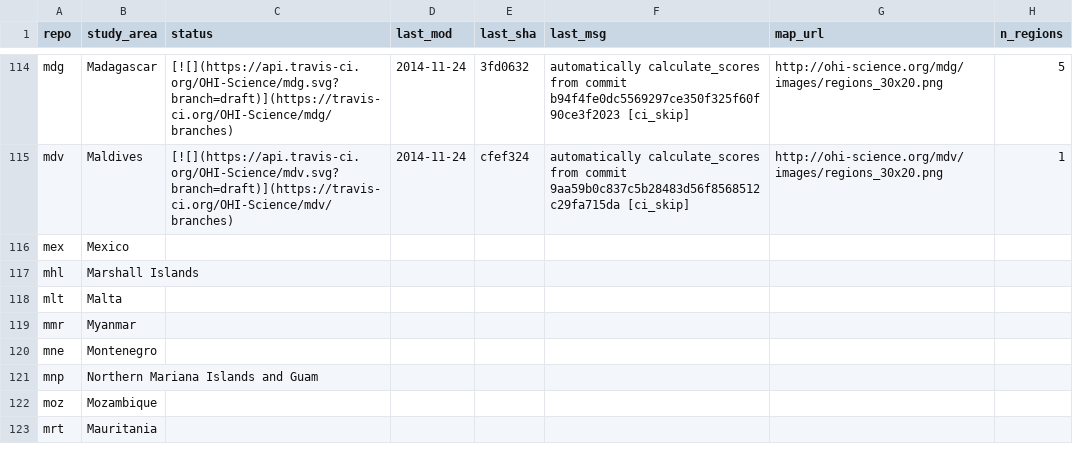
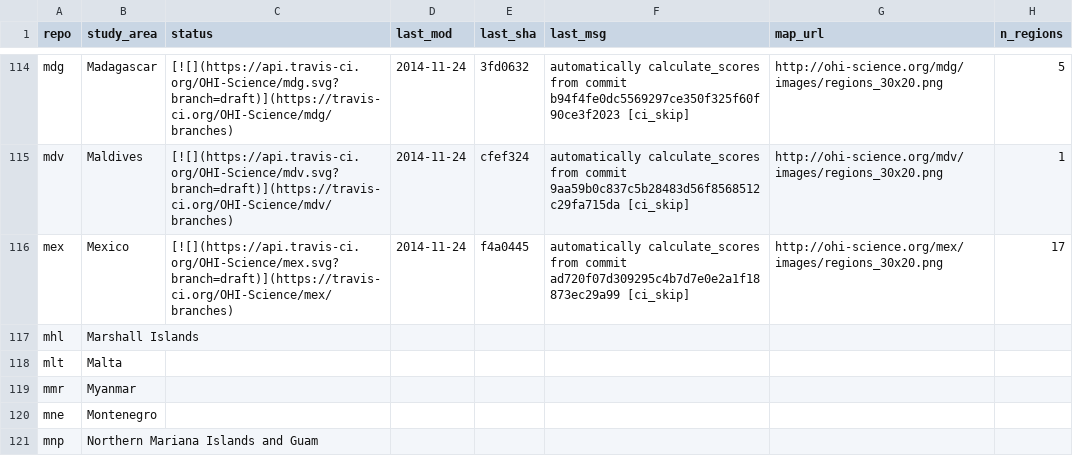
Before and after one commit to OHI-Science/subcountry, a CSV file: _data/status.csv, drawn as a sheet; only a part is shown, gaps mark what is left out; the shorter side is filled out with more unchanged rows.

Commit message:
updated status from mex commit f4a0445

```diff
--- a/_data/status.csv
+++ b/_data/status.csv
@@ -115,3 +115,3 @@
 "mdv","Maldives","[![](https://api.travis-ci.org/OHI-Science/mdv.svg?branch=draft)](https://travis-ci.org/OHI-Science/mdv/branches)","2014-11-24","cfef324","automatically calculate_scores from commit 9aa59b0c837c5b28483d56f8568512c29fa715da [ci_skip]","http://ohi-science.org/mdv/images/regions_30x20.png",1
-"mex","Mexico","","","","","",
+"mex","Mexico","[![](https://api.travis-ci.org/OHI-Science/mex.svg?branch=draft)](https://travis-ci.org/OHI-Science/mex/branches)","2014-11-24","f4a0445","automatically calculate_scores from commit ad720f07d309295c4b7d7e0e2a1f18873ec29a99 [ci_skip]","http://ohi-science.org/mex/images/regions_30x20.png",17
 "mhl","Marshall Islands","","","","","",
```
